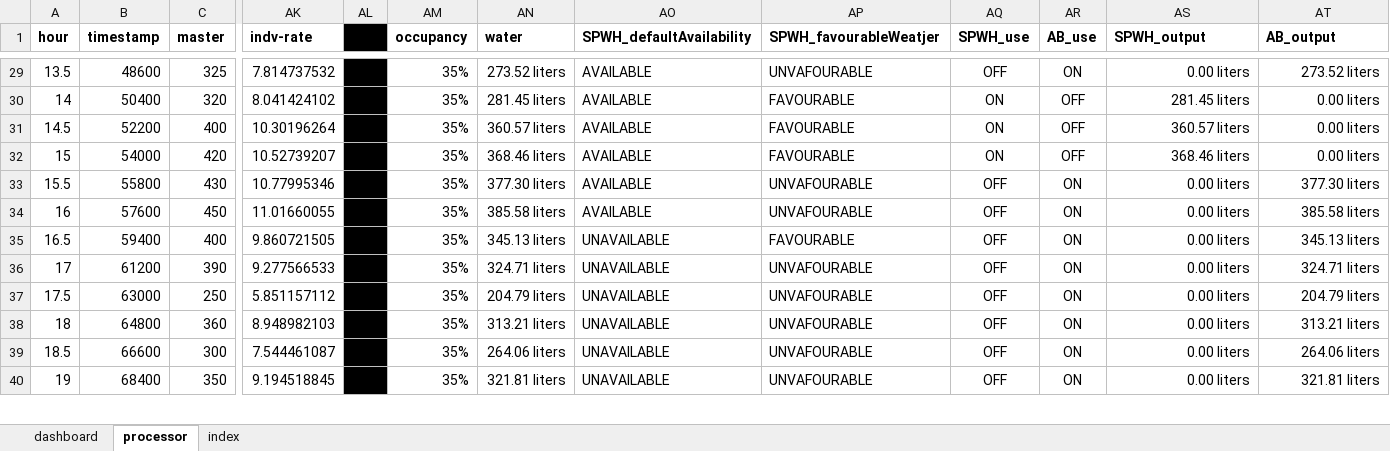
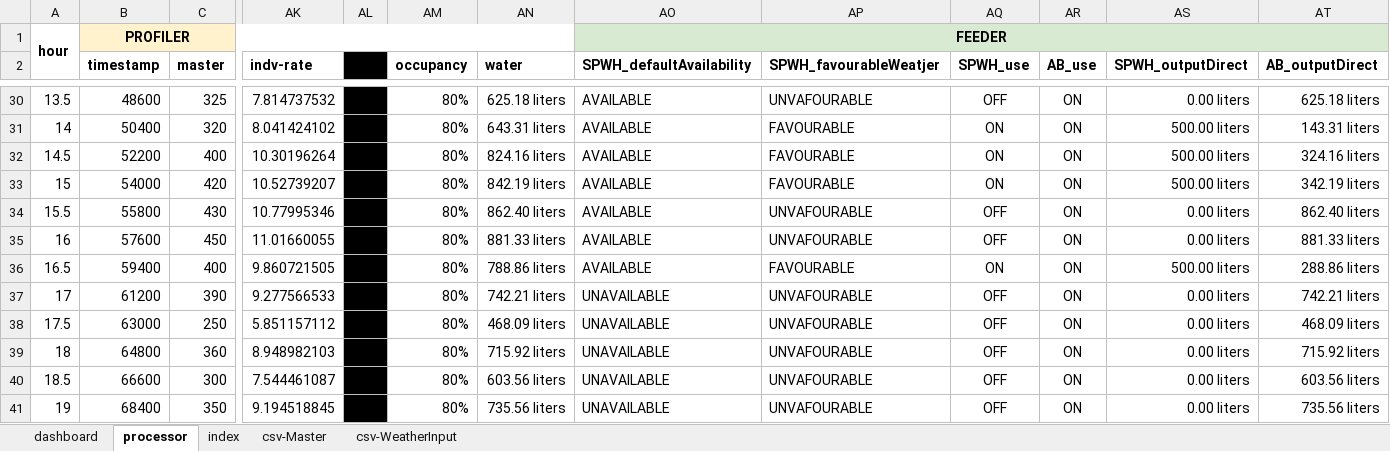
Before and after one commit to rep2022-grp3/profile-analysis, an Excel workbook: profiler-analyzer.xlsx, sheet processor, drawn as a sheet; only a part is shown, gaps mark what is left out; values as stored, in another font and other column widths than the file's, no borders; charts and pictures not drawn; addresses are those after the commit; rows hold the shown columns only; the diff covers the shown part only; the diff names each change by its address in the sheet, - before the commit and + after, or states it on an @@ line.

Commit message:
Update profiler-analyzer.xlsx

```diff
--- a/profiler-analyzer.xlsx (sheet processor)
+++ b/profiler-analyzer.xlsx (sheet processor)
+sheet tab: csv-Master
+sheet tab: csv-WeatherInput
+row 1: hour | PROFILER |  |  |  |  |  | FEEDER
@@ column A renumbered in row 2 @@
-AS2: SPWH_output
+AS2: SPWH_outputDirect
-AT2: AB_output
+AT2: AB_outputDirect
-AM30:AM41 (occupancy): 35%
+AM30:AM41 (occupancy): 80%
-AN30 (water): 273.52 liters
+AN30 (water): 625.18 liters
-AT30 (AB_outputDirect): 273.52 liters
+AT30 (AB_outputDirect): 625.18 liters
-AN31 (water): 281.45 liters
+AN31 (water): 643.31 liters
-AR31:AR33 (AB_use): OFF
+AR31:AR33 (AB_use): ON
-AS31 (SPWH_outputDirect): 281.45 liters
+AS31 (SPWH_outputDirect): 500.00 liters
-AT31 (AB_outputDirect): 0.00 liters
+AT31 (AB_outputDirect): 143.31 liters
-AN32 (water): 360.57 liters
+AN32 (water): 824.16 liters
-AS32 (SPWH_outputDirect): 360.57 liters
+AS32 (SPWH_outputDirect): 500.00 liters
-AT32 (AB_outputDirect): 0.00 liters
+AT32 (AB_outputDirect): 324.16 liters
-AN33 (water): 368.46 liters
+AN33 (water): 842.19 liters
-AS33 (SPWH_outputDirect): 368.46 liters
+AS33 (SPWH_outputDirect): 500.00 liters
-AT33 (AB_outputDirect): 0.00 liters
+AT33 (AB_outputDirect): 342.19 liters
-AN34 (water): 377.30 liters
+AN34 (water): 862.40 liters
-AT34 (AB_outputDirect): 377.30 liters
+AT34 (AB_outputDirect): 862.40 liters
-AN35 (water): 385.58 liters
+AN35 (water): 881.33 liters
-AT35 (AB_outputDirect): 385.58 liters
+AT35 (AB_outputDirect): 881.33 liters
-AN36 (water): 345.13 liters
+AN36 (water): 788.86 liters
-AO36 (SPWH_defaultAvailability): UNAVAILABLE
+AO36 (SPWH_defaultAvailability): AVAILABLE
-AQ36 (SPWH_use): OFF
+AQ36 (SPWH_use): ON
-AS36 (SPWH_outputDirect): 0.00 liters
+AS36 (SPWH_outputDirect): 500.00 liters
-AT36 (AB_outputDirect): 345.13 liters
+AT36 (AB_outputDirect): 288.86 liters
-AN37 (water): 324.71 liters
+AN37 (water): 742.21 liters
-AT37 (AB_outputDirect): 324.71 liters
+AT37 (AB_outputDirect): 742.21 liters
-AN38 (water): 204.79 liters
+AN38 (water): 468.09 liters
-AT38 (AB_outputDirect): 204.79 liters
+AT38 (AB_outputDirect): 468.09 liters
-AN39 (water): 313.21 liters
+AN39 (water): 715.92 liters
-AT39 (AB_outputDirect): 313.21 liters
+AT39 (AB_outputDirect): 715.92 liters
-AN40 (water): 264.06 liters
+AN40 (water): 603.56 liters
-AT40 (AB_outputDirect): 264.06 liters
+AT40 (AB_outputDirect): 603.56 liters
-AN41 (water): 321.81 liters
+AN41 (water): 735.56 liters
-AT41 (AB_outputDirect): 321.81 liters
+AT41 (AB_outputDirect): 735.56 liters
```
Also changed, not shown: 118 edited cells elsewhere in this sheet, sheet dashboard, sheet index, formulas that keep their value, charts or pictures.
